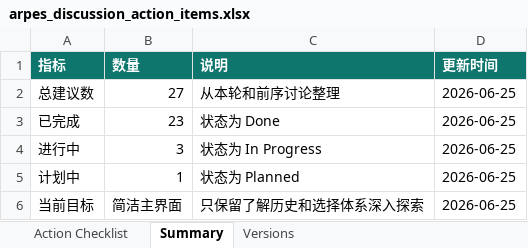
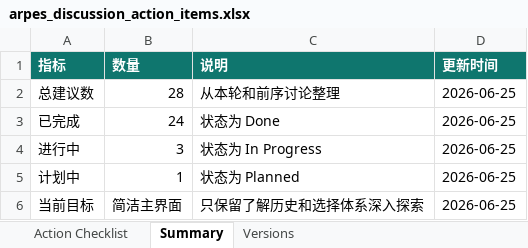
Before and after one commit to cocoyou123456789-sketch/data, an Excel workbook: outputs/arpes_action_checklist/arpes_discussion_action_items.xlsx, sheet Summary, drawn as a sheet; values as stored, in another font and other column widths than the file's, no borders; the diff names each change by its address in the sheet, - before the commit and + after, or states it on an @@ line.

```diff
--- a/outputs/arpes_action_checklist/arpes_discussion_action_items.xlsx (sheet Summary)
+++ b/outputs/arpes_action_checklist/arpes_discussion_action_items.xlsx (sheet Summary)
-B2 (数量): 27
+B2 (数量): 28
-B3 (数量): 23
+B3 (数量): 24
```
Also changed, not shown: sheet Action Checklist, sheet Versions, 2 other files.
